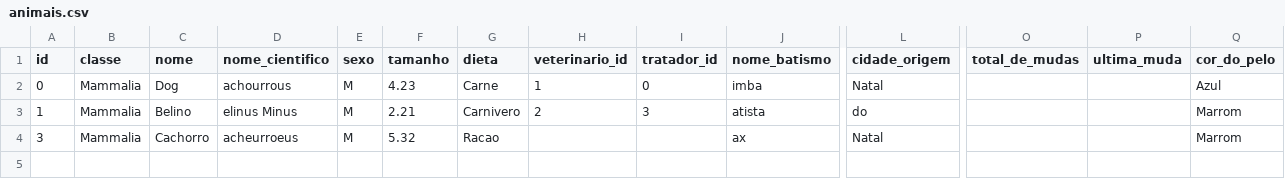
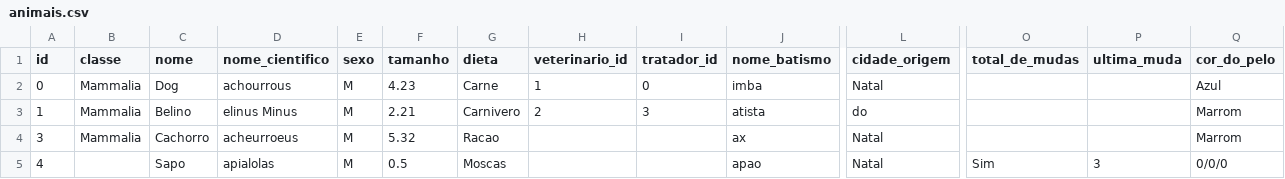
Before and after one commit to MatheusrdSantos/oop-petshop-management, a CSV file: storage/animais.csv, drawn as a sheet; only a part is shown, gaps mark what is left out; rows hold the shown columns only; the diff names each change by its address in the sheet, - before the commit and + after, or states it on an @@ line.

```diff
--- a/storage/animais.csv
+++ b/storage/animais.csv
+row 5: 4 |  | Sapo | apialolas | M | 0.5 | Moscas |  |  | apao | Natal | Sim | 3 | 0/0/0
```
Also changed, not shown: 3 other files.
